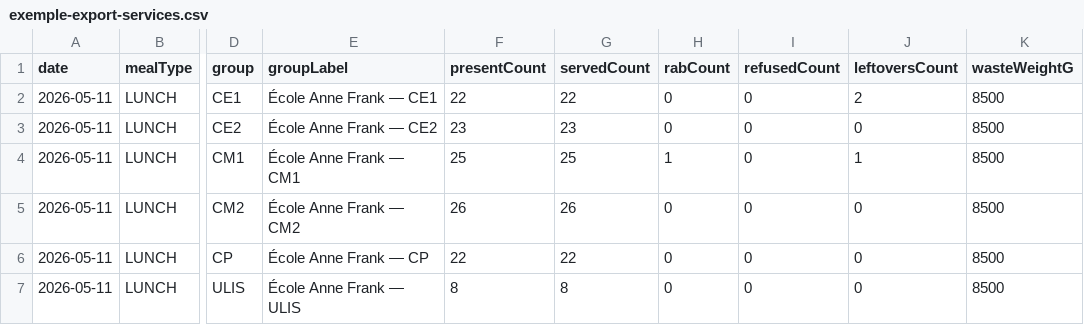
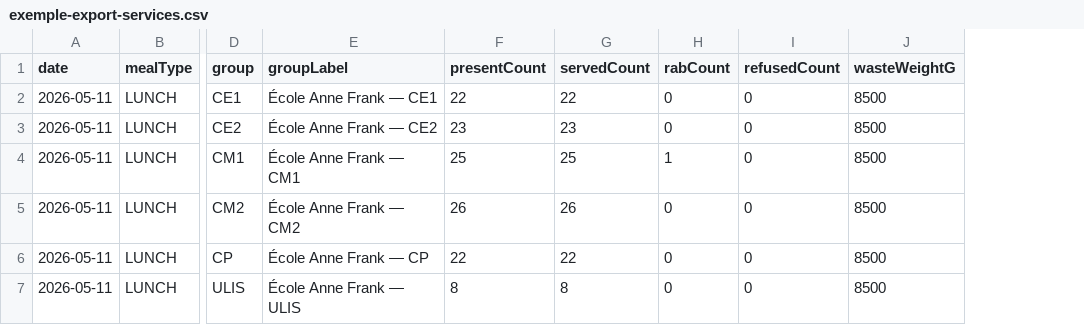
Before and after one commit to judejonathanj-afk/Cantine360, a CSV file: public/exemple-export-services.csv, drawn as a sheet; only a part is shown, gaps mark what is left out; the diff names each change by its address in the sheet, - before the commit and + after, or states it on an @@ line.

```diff
--- a/public/exemple-export-services.csv
+++ b/public/exemple-export-services.csv
-column J (leftoversCount), rows 2-7: 2 | 0 | 1 | 0 | 0 | 0
```
Also changed, not shown: public/test-import-classes.csv, 31 other files.
